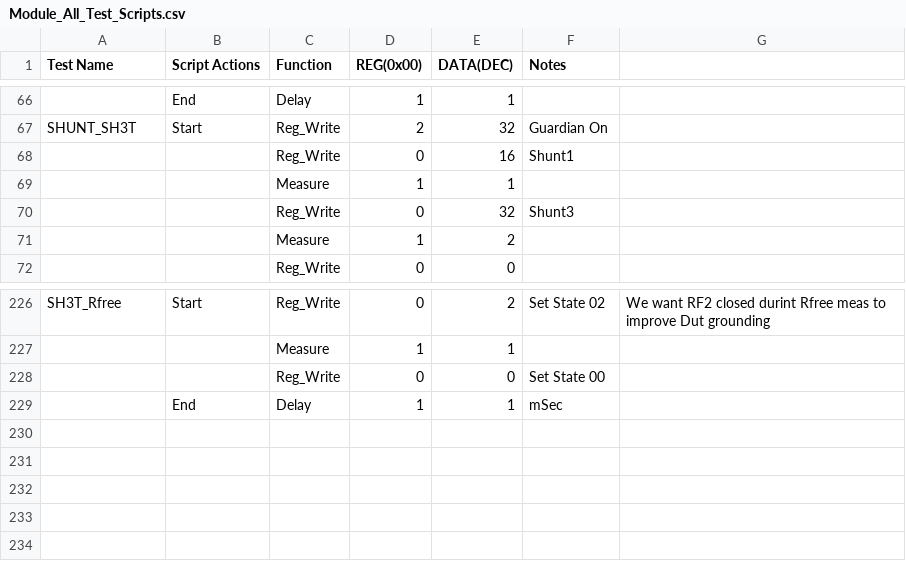
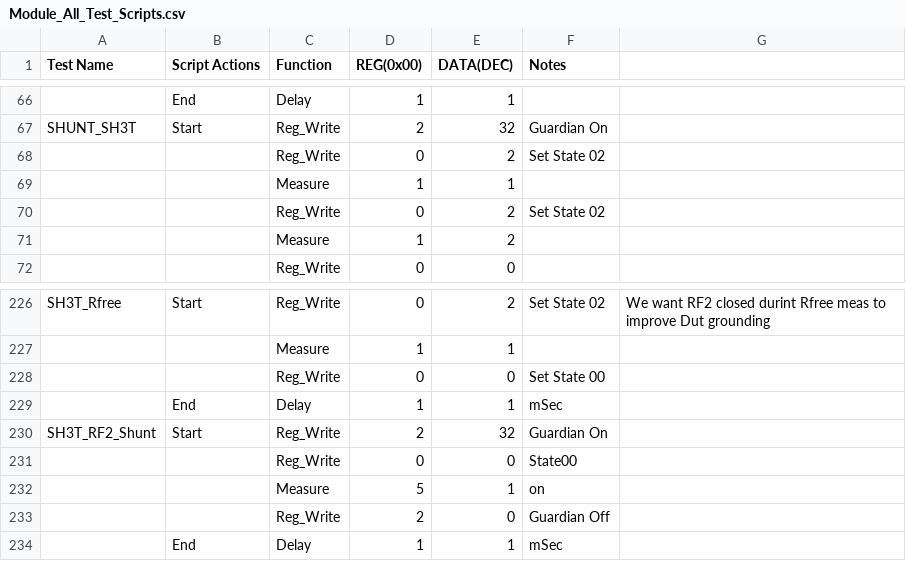
Before and after one commit to CavendishKinetics/XP2100, a CSV file: Scripts/Module_All_Test_Scripts.csv, drawn as a sheet; only a part is shown, gaps mark what is left out; the diff names each change by its address in the sheet, - before the commit and + after, or states it on an @@ line.

Commit message:
SH3T RF2 and Guardian meas fix. Fully validated

```diff
--- a/Scripts/Module_All_Test_Scripts.csv
+++ b/Scripts/Module_All_Test_Scripts.csv
-E68 (DATA(DEC)): 16
+E68 (DATA(DEC)): 2
-F68 (Notes): Shunt1
+F68 (Notes): Set State 02
-E70 (DATA(DEC)): 32
+E70 (DATA(DEC)): 2
-F70 (Notes): Shunt3
+F70 (Notes): Set State 02
+row 229:  | End | Delay | 1 | 1 | mSec
+row 230: SH3T_RF2_Shunt | Start | Reg_Write | 2 | 32 | Guardian On
+row 231:  |  | Reg_Write | 0 | 0 | State00
+row 232:  |  | Measure | 5 | 1 | on
+row 233:  |  | Reg_Write | 2 | 0 | Guardian Off
```
Also changed, not shown: 1 other file.
